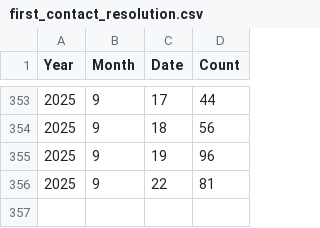
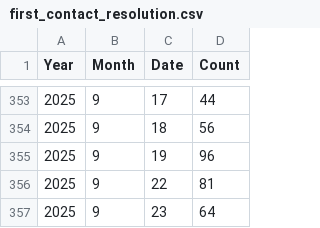
Before and after one commit to massimocristi1970/call-performance-dashboard, a CSV file: data/first_contact_resolution.csv, drawn as a sheet; only a part is shown, gaps mark what is left out; the diff names each change by its address in the sheet, - before the commit and + after, or states it on an @@ line.

Commit message:
Update first_contact_resolution.csv

```diff
--- a/data/first_contact_resolution.csv
+++ b/data/first_contact_resolution.csv
+row 357: 2025 | 9 | 23 | 64
```
